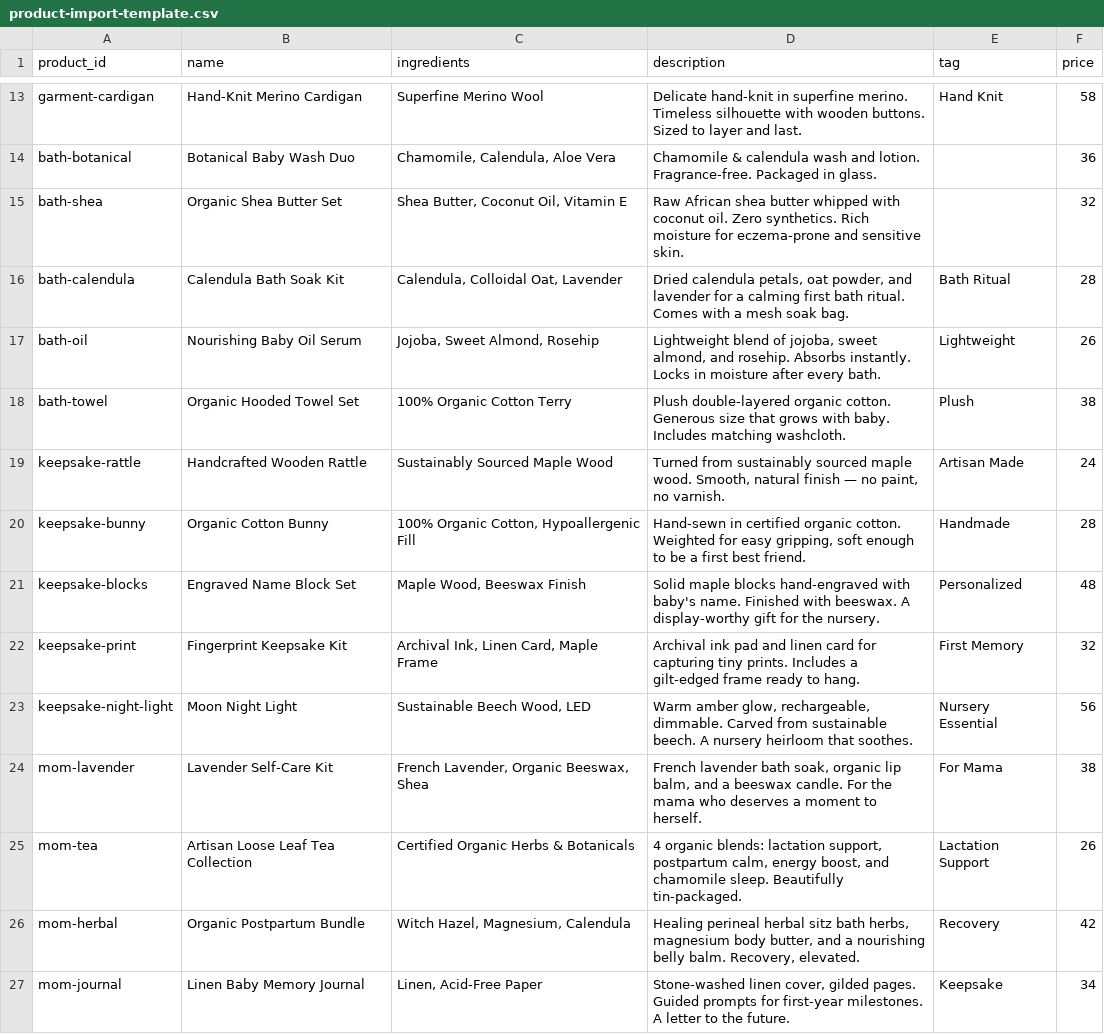
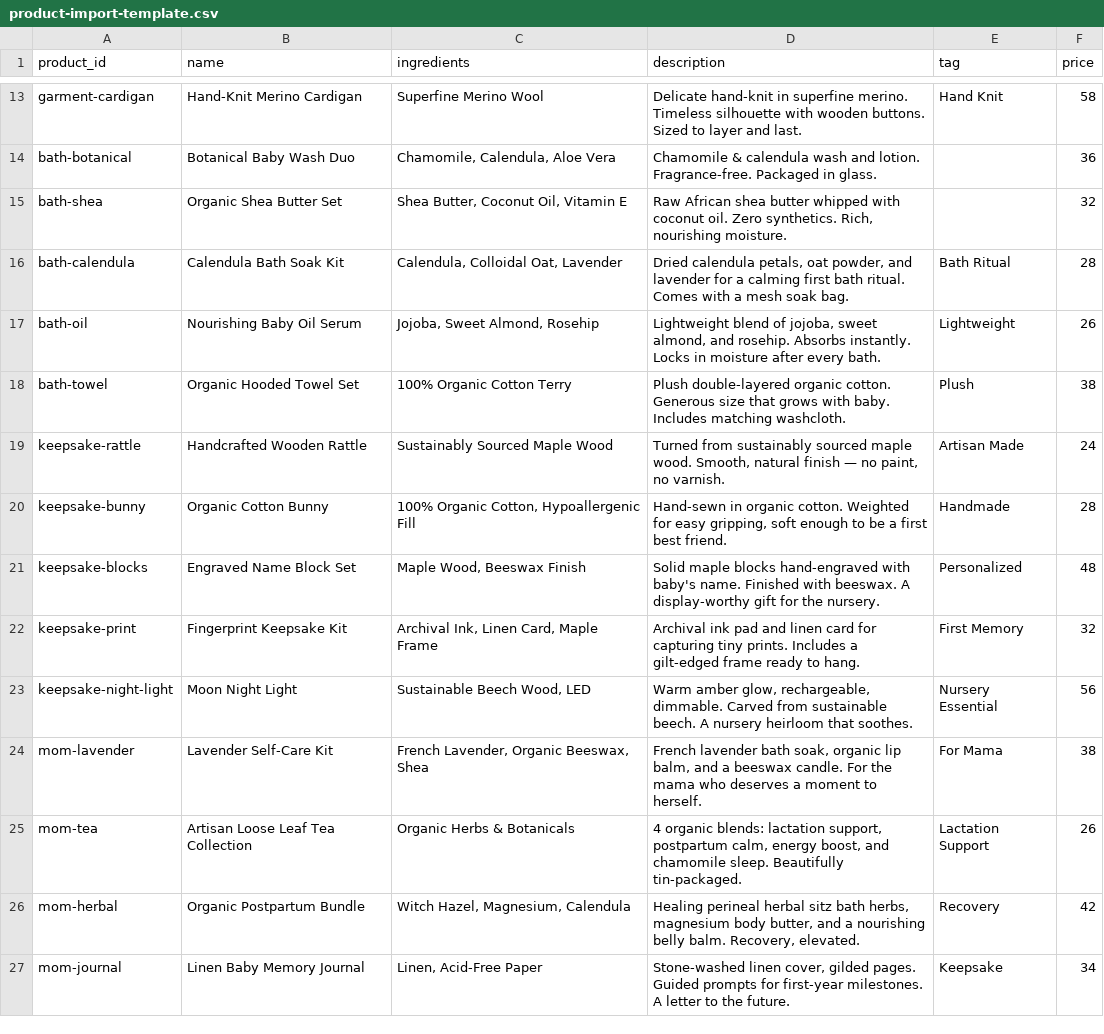
Before and after one commit to athena888/luna-bebe-co, a CSV file: product-import-template.csv, drawn as a sheet; only a part is shown, gaps mark what is left out.

```diff
--- a/product-import-template.csv
+++ b/product-import-template.csv
@@ -14,3 +14,3 @@ garment-cardigan,Hand-Knit Merino Cardigan,Superfine Merino Wool,"Delicate hand-
 bath-botanical,Botanical Baby Wash Duo,"Chamomile, Calendula, Aloe Vera","Chamomile & calendula wash and lotion. Fragrance-free. Packaged in glass.",,36
-bath-shea,Organic Shea Butter Set,"Shea Butter, Coconut Oil, Vitamin E","Raw African shea butter whipped with coconut oil. Zero synthetics. Rich moisture for eczema-prone and sensitive skin.",,32
+bath-shea,Organic Shea Butter Set,"Shea Butter, Coconut Oil, Vitamin E","Raw African shea butter whipped with coconut oil. Zero synthetics. Rich, nourishing moisture.",,32
 bath-calendula,Calendula Bath Soak Kit,"Calendula, Colloidal Oat, Lavender","Dried calendula petals, oat powder, and lavender for a calming first bath ritual. Comes with a mesh soak bag.",Bath Ritual,28
@@ -19,3 +19,3 @@ bath-towel,Organic Hooded Towel Set,100% Organic Cotton Terry,"Plush double-laye
 keepsake-rattle,Handcrafted Wooden Rattle,Sustainably Sourced Maple Wood,"Turned from sustainably sourced maple wood. Smooth, natural finish — no paint, no varnish.",Artisan Made,24
-keepsake-bunny,Organic Cotton Bunny,"100% Organic Cotton, Hypoallergenic Fill","Hand-sewn in certified organic cotton. Weighted for easy gripping, soft enough to be a first best friend.",Handmade,28
+keepsake-bunny,Organic Cotton Bunny,"100% Organic Cotton, Hypoallergenic Fill","Hand-sewn in organic cotton. Weighted for easy gripping, soft enough to be a first best friend.",Handmade,28
 keepsake-blocks,Engraved Name Block Set,"Maple Wood, Beeswax Finish","Solid maple blocks hand-engraved with baby's name. Finished with beeswax. A display-worthy gift for the nursery.",Personalized,48
@@ -24,3 +24,3 @@ keepsake-night-light,Moon Night Light,"Sustainable Beech Wood, LED","Warm amber
 mom-lavender,Lavender Self-Care Kit,"French Lavender, Organic Beeswax, Shea","French lavender bath soak, organic lip balm, and a beeswax candle. For the mama who deserves a moment to herself.",For Mama,38
-mom-tea,Artisan Loose Leaf Tea Collection,Certified Organic Herbs & Botanicals,"4 organic blends: lactation support, postpartum calm, energy boost, and chamomile sleep. Beautifully tin-packaged.",Lactation Support,26
+mom-tea,Artisan Loose Leaf Tea Collection,Organic Herbs & Botanicals,"4 organic blends: lactation support, postpartum calm, energy boost, and chamomile sleep. Beautifully tin-packaged.",Lactation Support,26
 mom-herbal,Organic Postpartum Bundle,"Witch Hazel, Magnesium, Calendula","Healing perineal herbal sitz bath herbs, magnesium body butter, and a nourishing belly balm. Recovery, elevated.",Recovery,42
```
Also changed, not shown: 21 other files.
